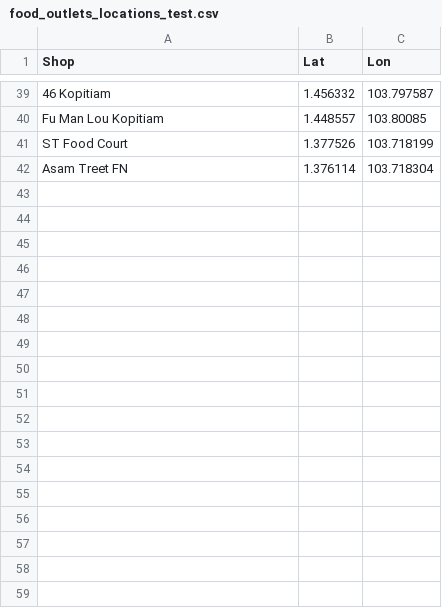
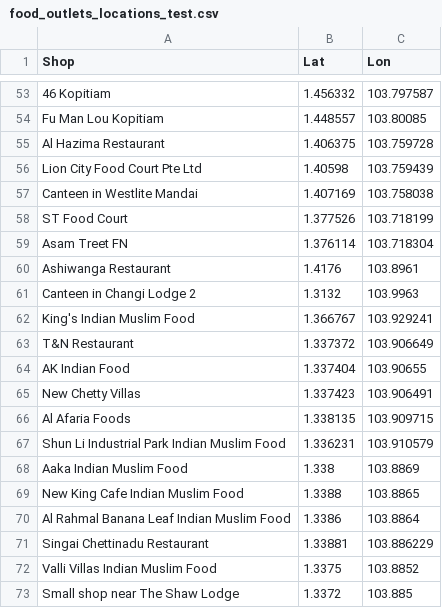
Before and after one commit to hayley-starr/MUSPP_HOME, a CSV file: HOME_DataAnalysis/data/food_outlets_locations_test.csv, drawn as a sheet; only a part is shown, gaps mark what is left out; the diff covers the shown part only; the diff names each change by its address in the sheet, - before the commit and + after, or states it on an @@ line.

```diff
--- a/HOME_DataAnalysis/data/food_outlets_locations_test.csv
+++ b/HOME_DataAnalysis/data/food_outlets_locations_test.csv
+row 55: Al Hazima Restaurant | 1.406375 | 103.759728
+row 56: Lion City Food Court Pte Ltd | 1.40598 | 103.759439
+row 57: Canteen in Westlite Mandai | 1.407169 | 103.758038
+row 60: Ashiwanga Restaurant | 1.4176 | 103.8961
+row 61: Canteen in Changi Lodge 2 | 1.3132 | 103.9963
+row 62: King's Indian Muslim Food | 1.366767 | 103.929241
+row 63: T&N Restaurant | 1.337372 | 103.906649
+row 64: AK Indian Food | 1.337404 | 103.90655
+row 65: New Chetty Villas | 1.337423 | 103.906491
+row 66: Al Afaria Foods | 1.338135 | 103.909715
+row 67: Shun Li Industrial Park Indian Muslim Food | 1.336231 | 103.910579
+row 68: Aaka Indian Muslim Food | 1.338 | 103.8869
+row 69: New King Cafe Indian Muslim Food | 1.3388 | 103.8865
+row 70: Al Rahmal Banana Leaf Indian Muslim Food | 1.3386 | 103.8864
+row 71: Singai Chettinadu Restaurant | 1.33881 | 103.886229
+row 72: Valli Villas Indian Muslim Food | 1.3375 | 103.8852
+row 73: Small shop near The Shaw Lodge | 1.3372 | 103.885
```
Also changed, not shown: 33 added rows, 1 moved row and 1 edited cell elsewhere in this file, HOME_DataAnalysis/data/food_outlets_prices_test.csv, HOME_DataAnalysis/data/grocery_shops_locations_test.csv, 2 other files.
